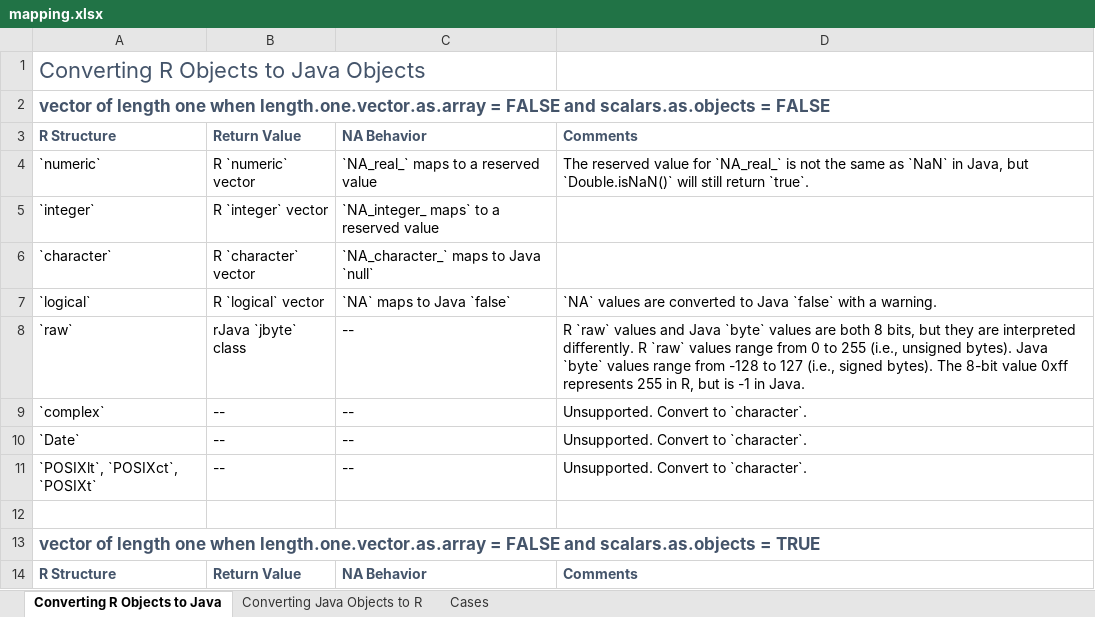
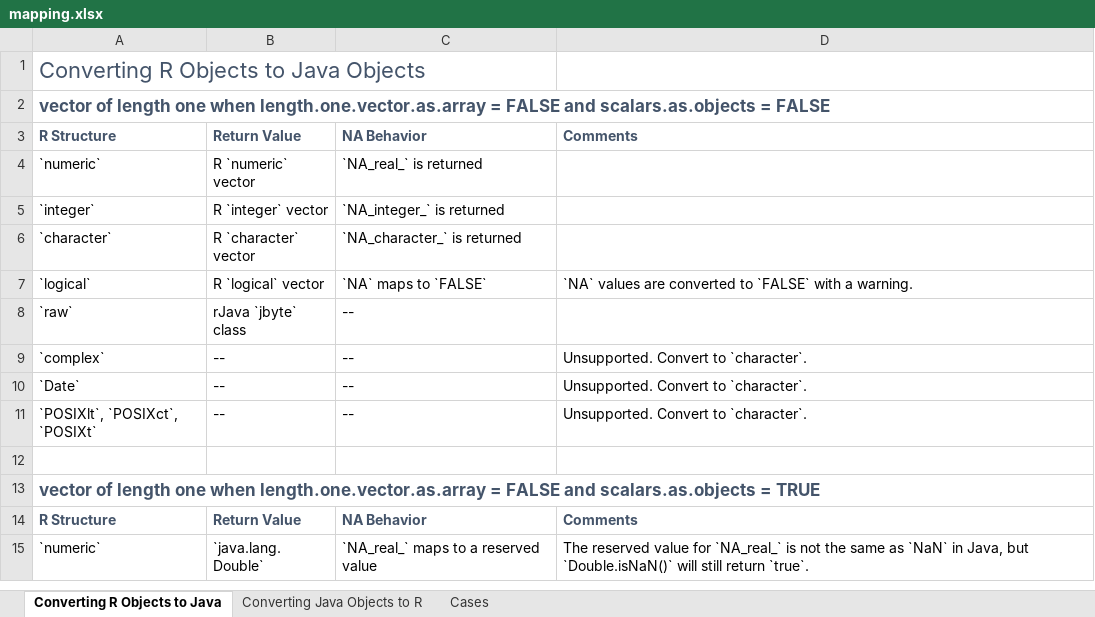
Before and after one commit to floidgilbert/jdx, an Excel workbook: mapping.xlsx, sheet Converting R Objects to Java, drawn as a sheet; only a part is shown; the shorter side is filled out with more unchanged rows; values as stored, in another font and other column widths than the file's, no borders; the diff names each change by its address in the sheet, - before the commit and + after, or states it on an @@ line.

```diff
--- a/mapping.xlsx (sheet Converting R Objects to Java)
+++ b/mapping.xlsx (sheet Converting R Objects to Java)
-C4: `NA_real_` maps to a reserved value
+C4: `NA_real_` is returned
-D4: The reserved value for `NA_real_` is not the same as `NaN` in Java, but `Double.isNaN()` will still return `true`.
+D4: (empty)
-C5: `NA_integer_ maps` to a reserved value
+C5: `NA_integer_` is returned
-C6: `NA_character_` maps to Java `null`
+C6: `NA_character_` is returned
-C7: `NA` maps to Java `false`
+C7: `NA` maps to `FALSE`
-D7: …converted to Java `false` with a…
+D7: …converted to `FALSE` with a…
-D8: R `raw` values and Java `byte` values are both 8 bits, but they are interpreted differently. R `raw` values range from 0 to 255 (i.e., unsigned bytes). Java `byte` values range from -128 to 127 (i.e., signed bytes). The 8-bit value 0xff represents 255 in R, but is -1 in Java.
+D8: (empty)
```
Also changed, not shown: 2 other files.
